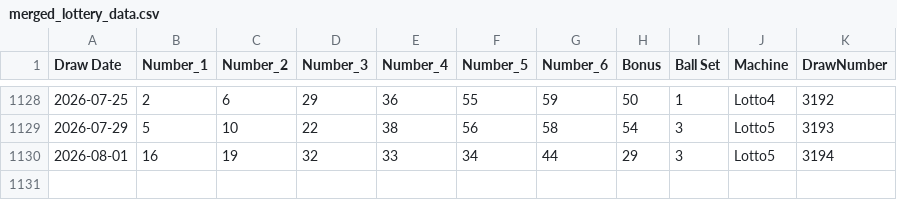
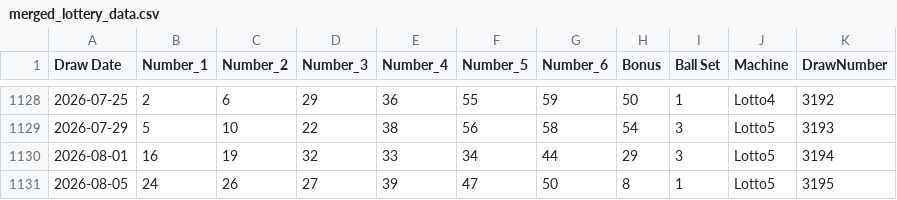
Before and after one commit to KrisRz/Ultimate-AI-Powered-Lottery-Prediction-System, a CSV file: data/merged_lottery_data.csv, drawn as a sheet; only a part is shown, gaps mark what is left out.

```diff
--- a/data/merged_lottery_data.csv
+++ b/data/merged_lottery_data.csv
@@ -1130 +1130,2 @@ Draw Date,Number_1,Number_2,Number_3,Number_4,Number_5,Number_6,Bonus,Ball Set,M
 2026-08-01,16,19,32,33,34,44,29,3,Lotto5,3194
+2026-08-05,24,26,27,39,47,50,8,1,Lotto5,3195
```
Also changed, not shown: data/lotto_full_history.csv, data/prize_tiers.csv.
